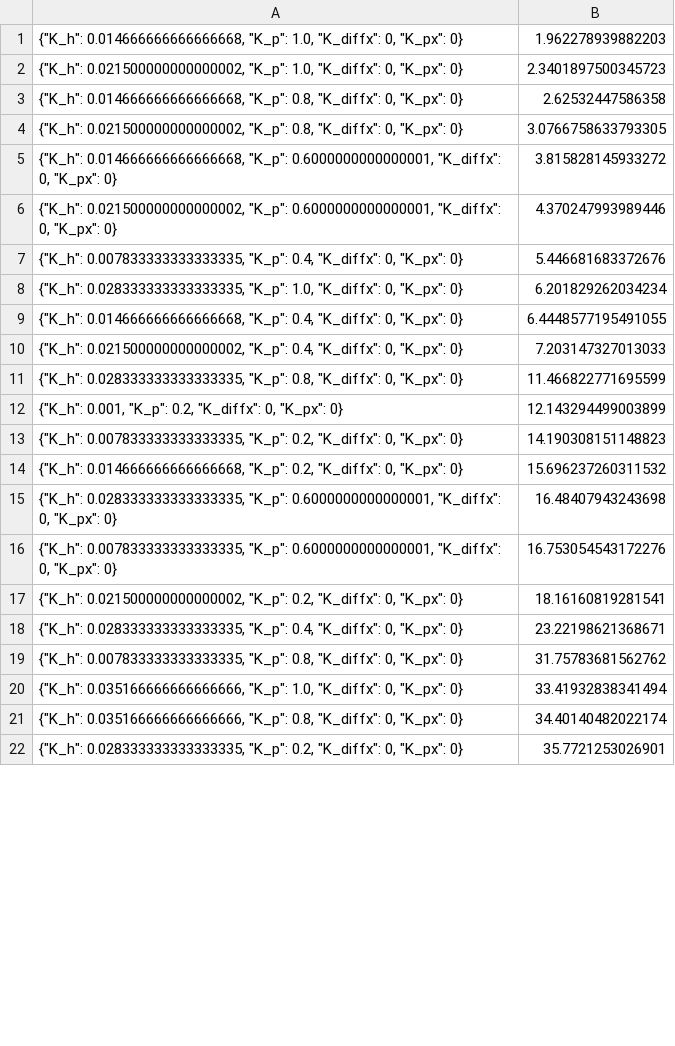
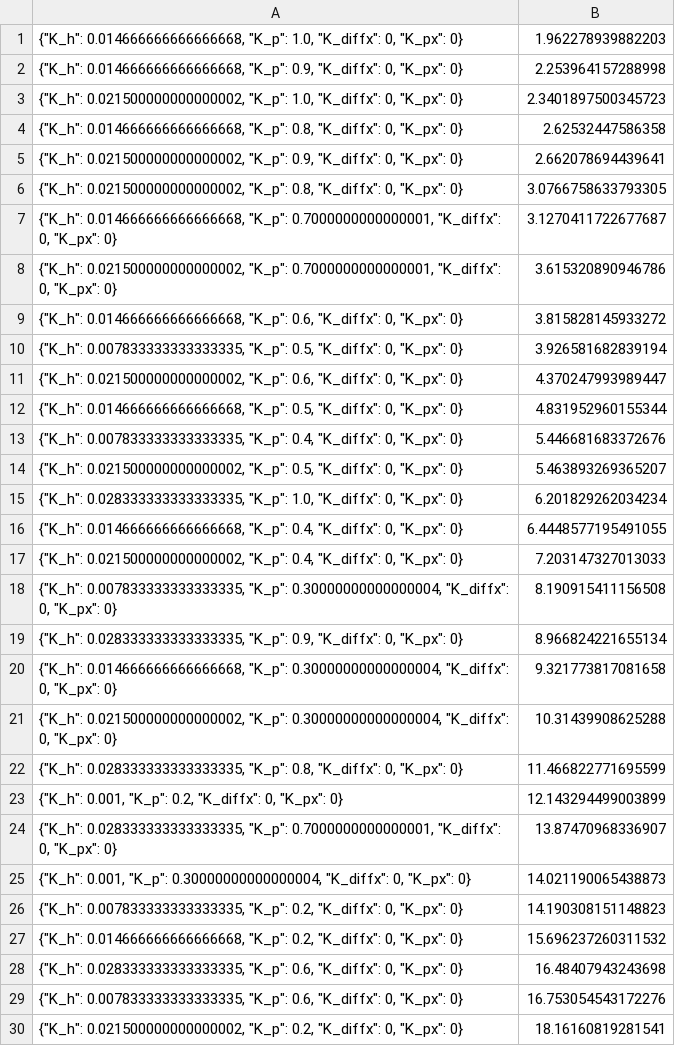
Before and after one commit to jireland2k/MarsLander, a CSV file: 1D Trial Results P.csv, drawn as a sheet; only a part is shown; the shorter side is filled out with more unchanged rows; the diff covers the shown part only.

```diff
--- a/1D Trial Results P.csv
+++ b/1D Trial Results P.csv
@@ -1,8 +1,15 @@
 "{""K_h"": 0.014666666666666668, ""K_p"": 1.0, ""K_diffx"": 0, ""K_px"": 0}",1.962278939882203
+"{""K_h"": 0.014666666666666668, ""K_p"": 0.9, ""K_diffx"": 0, ""K_px"": 0}",2.253964157288998
 "{""K_h"": 0.021500000000000002, ""K_p"": 1.0, ""K_diffx"": 0, ""K_px"": 0}",2.3401897500345723
 "{""K_h"": 0.014666666666666668, ""K_p"": 0.8, ""K_diffx"": 0, ""K_px"": 0}",2.62532447586358
+"{""K_h"": 0.021500000000000002, ""K_p"": 0.9, ""K_diffx"": 0, ""K_px"": 0}",2.662078694439641
 "{""K_h"": 0.021500000000000002, ""K_p"": 0.8, ""K_diffx"": 0, ""K_px"": 0}",3.0766758633793305
-"{""K_h"": 0.014666666666666668, ""K_p"": 0.6000000000000001, ""K_diffx"": 0, ""K_px"": 0}",3.815828145933272
-"{""K_h"": 0.021500000000000002, ""K_p"": 0.6000000000000001, ""K_diffx"": 0, ""K_px"": 0}",4.370247993989446
+"{""K_h"": 0.014666666666666668, ""K_p"": 0.7000000000000001, ""K_diffx"": 0, ""K_px"": 0}",3.1270411722677687
+"{""K_h"": 0.021500000000000002, ""K_p"": 0.7000000000000001, ""K_diffx"": 0, ""K_px"": 0}",3.615320890946786
+"{""K_h"": 0.014666666666666668, ""K_p"": 0.6, ""K_diffx"": 0, ""K_px"": 0}",3.815828145933272
+"{""K_h"": 0.007833333333333335, ""K_p"": 0.5, ""K_diffx"": 0, ""K_px"": 0}",3.926581682839194
+"{""K_h"": 0.021500000000000002, ""K_p"": 0.6, ""K_diffx"": 0, ""K_px"": 0}",4.370247993989447
+"{""K_h"": 0.014666666666666668, ""K_p"": 0.5, ""K_diffx"": 0, ""K_px"": 0}",4.831952960155344
 "{""K_h"": 0.007833333333333335, ""K_p"": 0.4, ""K_diffx"": 0, ""K_px"": 0}",5.446681683372676
+"{""K_h"": 0.021500000000000002, ""K_p"": 0.5, ""K_diffx"": 0, ""K_px"": 0}",5.463893269365207
 "{""K_h"": 0.028333333333333335, ""K_p"": 1.0, ""K_diffx"": 0, ""K_px"": 0}",6.201829262034234
@@ -10,8 +17,14 @@
 "{""K_h"": 0.021500000000000002, ""K_p"": 0.4, ""K_diffx"": 0, ""K_px"": 0}",7.203147327013033
+"{""K_h"": 0.007833333333333335, ""K_p"": 0.30000000000000004, ""K_diffx"": 0, ""K_px"": 0}",8.190915411156508
+"{""K_h"": 0.028333333333333335, ""K_p"": 0.9, ""K_diffx"": 0, ""K_px"": 0}",8.966824221655134
+"{""K_h"": 0.014666666666666668, ""K_p"": 0.30000000000000004, ""K_diffx"": 0, ""K_px"": 0}",9.321773817081658
+"{""K_h"": 0.021500000000000002, ""K_p"": 0.30000000000000004, ""K_diffx"": 0, ""K_px"": 0}",10.31439908625288
 "{""K_h"": 0.028333333333333335, ""K_p"": 0.8, ""K_diffx"": 0, ""K_px"": 0}",11.466822771695599
 "{""K_h"": 0.001, ""K_p"": 0.2, ""K_diffx"": 0, ""K_px"": 0}",12.143294499003899
+"{""K_h"": 0.028333333333333335, ""K_p"": 0.7000000000000001, ""K_diffx"": 0, ""K_px"": 0}",13.87470968336907
+"{""K_h"": 0.001, ""K_p"": 0.30000000000000004, ""K_diffx"": 0, ""K_px"": 0}",14.021190065438873
 "{""K_h"": 0.007833333333333335, ""K_p"": 0.2, ""K_diffx"": 0, ""K_px"": 0}",14.190308151148823
 "{""K_h"": 0.014666666666666668, ""K_p"": 0.2, ""K_diffx"": 0, ""K_px"": 0}",15.696237260311532
-"{""K_h"": 0.028333333333333335, ""K_p"": 0.6000000000000001, ""K_diffx"": 0, ""K_px"": 0}",16.48407943243698
-"{""K_h"": 0.007833333333333335, ""K_p"": 0.6000000000000001, ""K_diffx"": 0, ""K_px"": 0}",16.753054543172276
+"{""K_h"": 0.028333333333333335, ""K_p"": 0.6, ""K_diffx"": 0, ""K_px"": 0}",16.48407943243698
+"{""K_h"": 0.007833333333333335, ""K_p"": 0.6, ""K_diffx"": 0, ""K_px"": 0}",16.753054543172276
 "{""K_h"": 0.021500000000000002, ""K_p"": 0.2, ""K_diffx"": 0, ""K_px"": 0}",18.16160819281541
```
Also changed, not shown: 23 added rows, 1 removed row and 2 edited cells elsewhere in this file, 1D Trial Results Praw.csv, 2D Trial Results P.csv, 18 other files.
